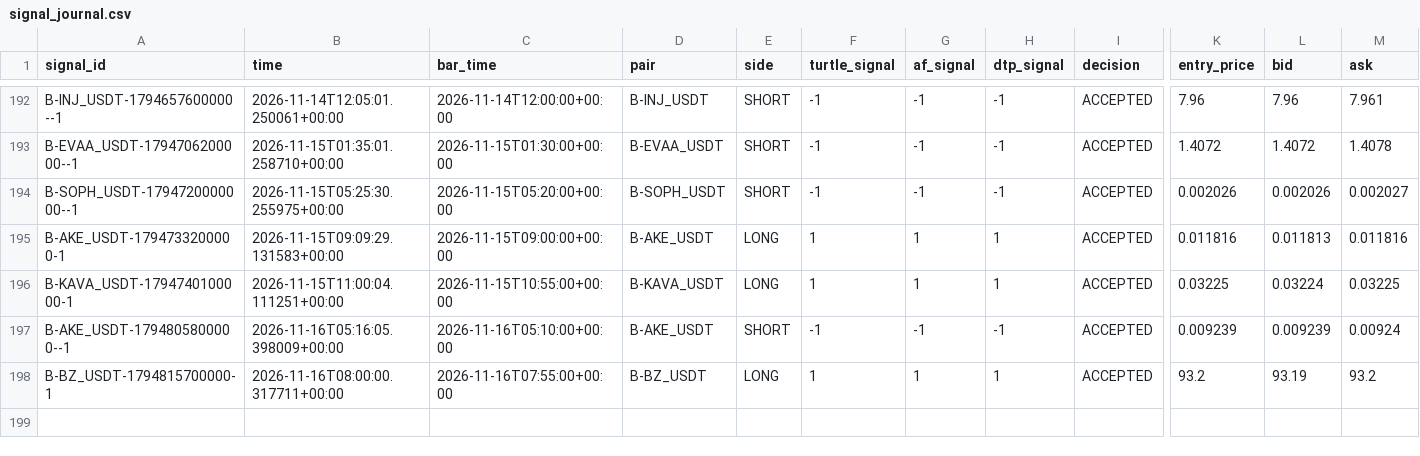
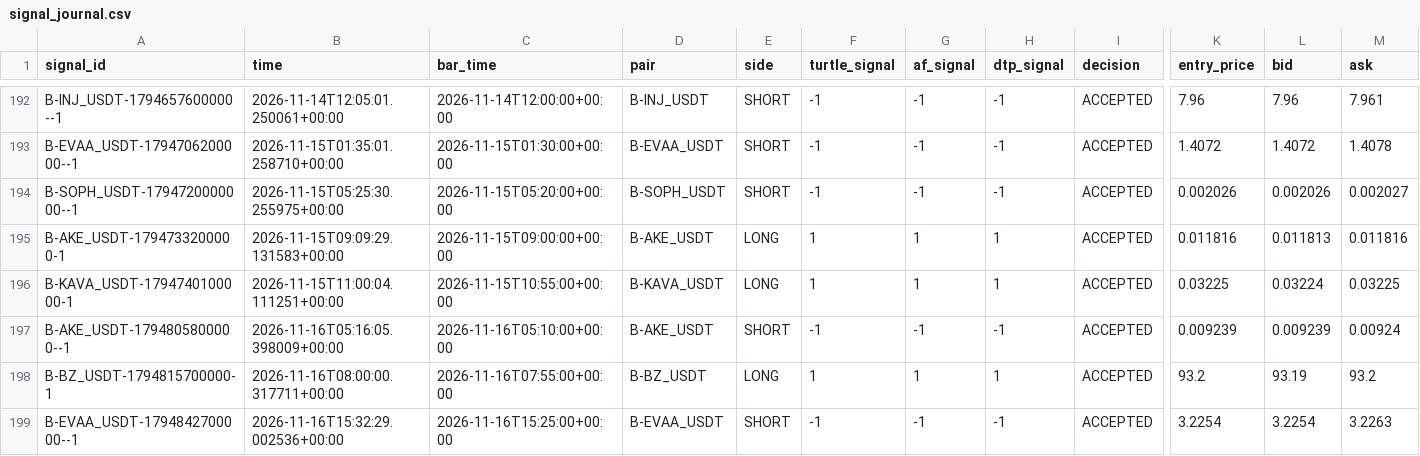
Before and after one commit to harnepal-hub/AMTE-Self-Evolving-Intraday-Trading-Engine, a CSV file: data/paper_3strategy/signal_journal.csv, drawn as a sheet; only a part is shown, gaps mark what is left out; rows hold the shown columns only; the diff names each change by its address in the sheet, - before the commit and + after, or states it on an @@ line.

```diff
--- a/data/paper_3strategy/signal_journal.csv
+++ b/data/paper_3strategy/signal_journal.csv
+row 199: B-EVAA_USDT-1794842700000--1 | 2026-11-16T15:32:29.002536+00:00 | 2026-11-16T15:25:00+00:00 | B-EVAA_USDT | SHORT | -1 | -1 | -1 | ACCEPTED | 3.2254 | 3.2254 | 3.2263
```
Also changed, not shown: data/paper_3strategy/trade_journal.csv, 12 other files.
